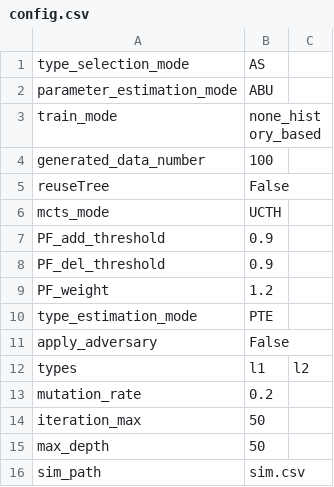
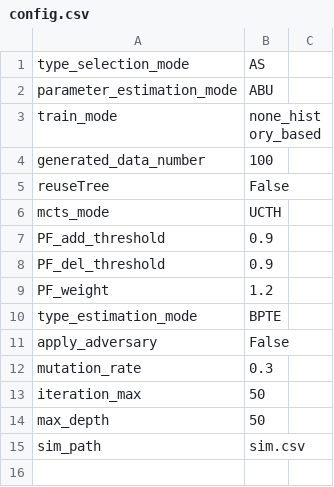
Before and after one commit to Micanga/MultiAgents, a CSV file: inputs/FO_O_ABU/config.csv, drawn as a sheet.

```diff
--- a/inputs/FO_O_ABU/config.csv
+++ b/inputs/FO_O_ABU/config.csv
@@ -9,6 +9,5 @@ PF_del_threshold,0.9
 PF_weight,1.2
-type_estimation_mode,PTE
+type_estimation_mode,BPTE
 apply_adversary,False
-types,l1,l2
-mutation_rate,0.2
+mutation_rate,0.3
 iteration_max,50
```
Also changed, not shown: inputs/FO_O_ABU/sim.csv, inputs/FO_O_AGA/config.csv, 8 other files.
